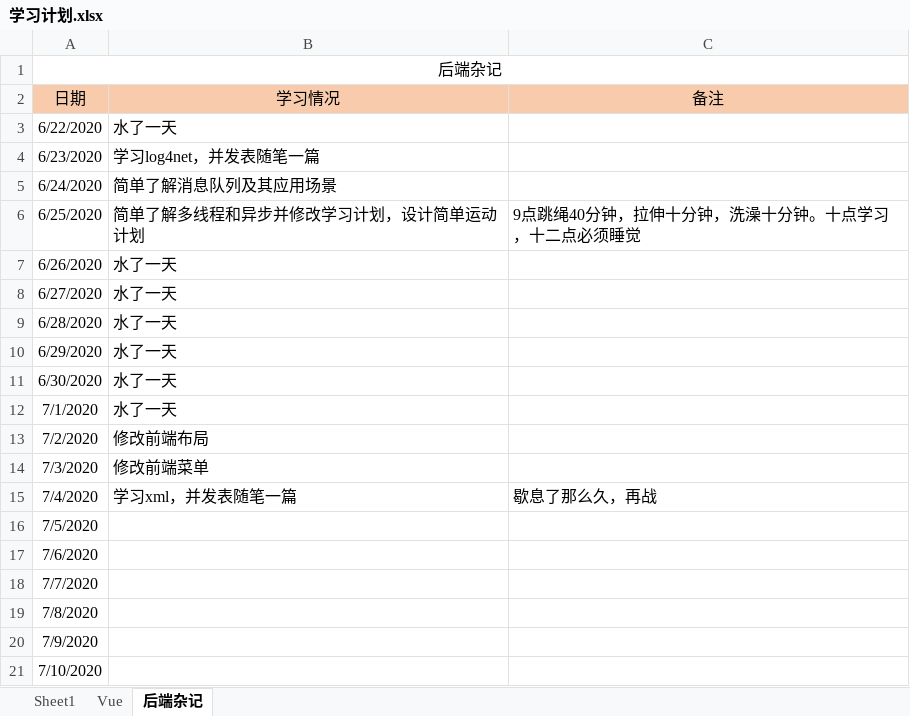
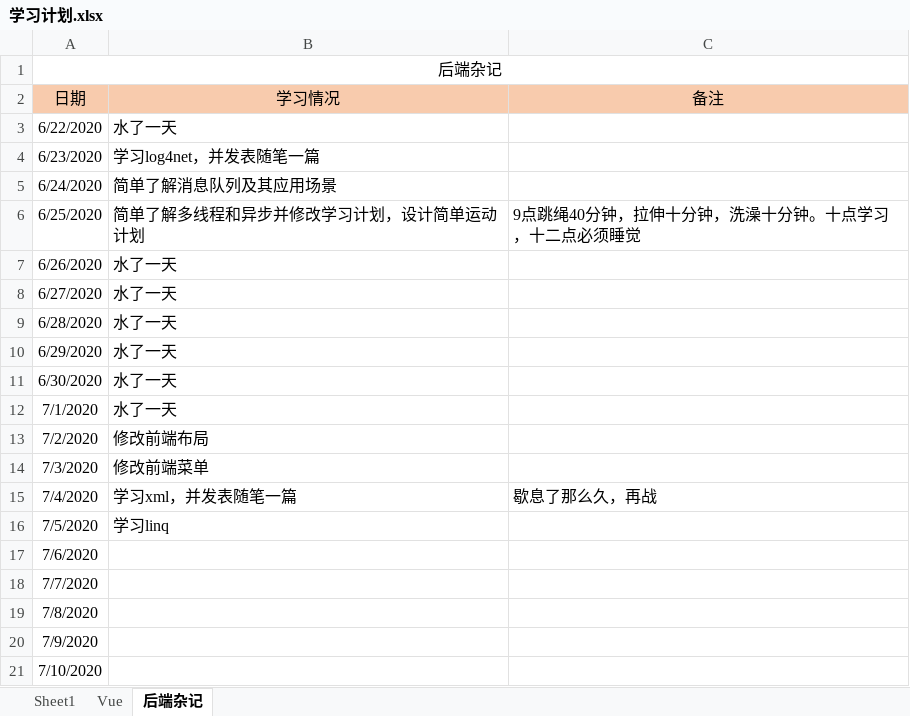
Before and after one commit to Snail727/SnailFis, an Excel workbook: 学习计划.xlsx, sheet 后端杂记, drawn as a sheet; values as stored, in another font and other column widths than the file's, no borders; the diff names each change by its address in the sheet, - before the commit and + after, or states it on an @@ line.

```diff
--- a/学习计划.xlsx (sheet 后端杂记)
+++ b/学习计划.xlsx (sheet 后端杂记)
-B16 (学习情况): (empty)
+B16 (学习情况): 学习linq
```
Also changed, not shown: 5 other files.
